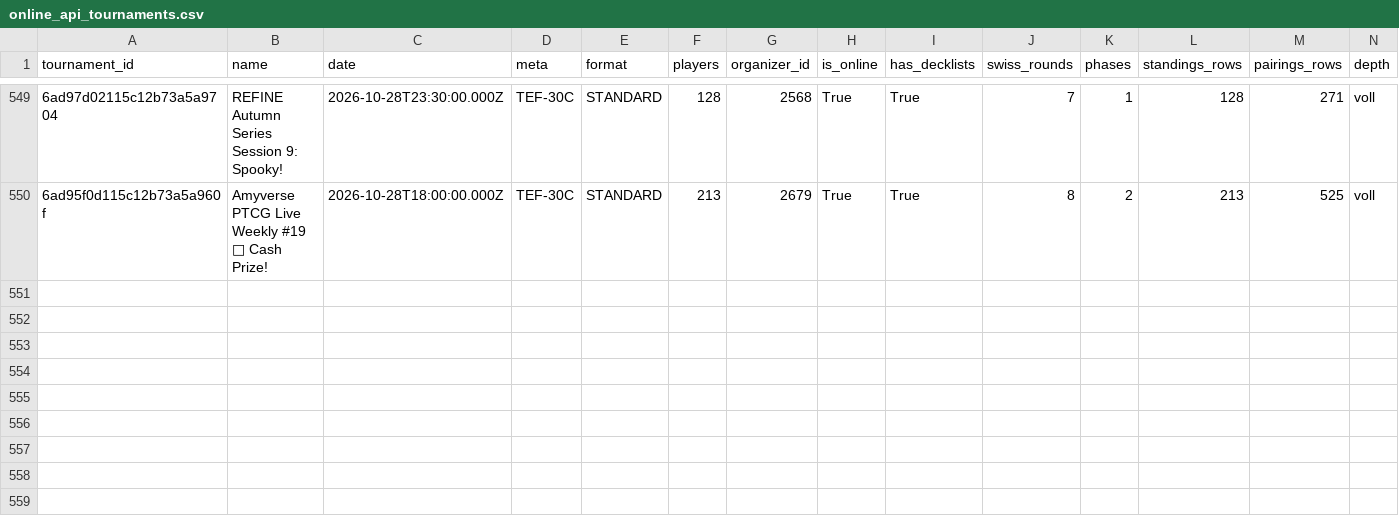
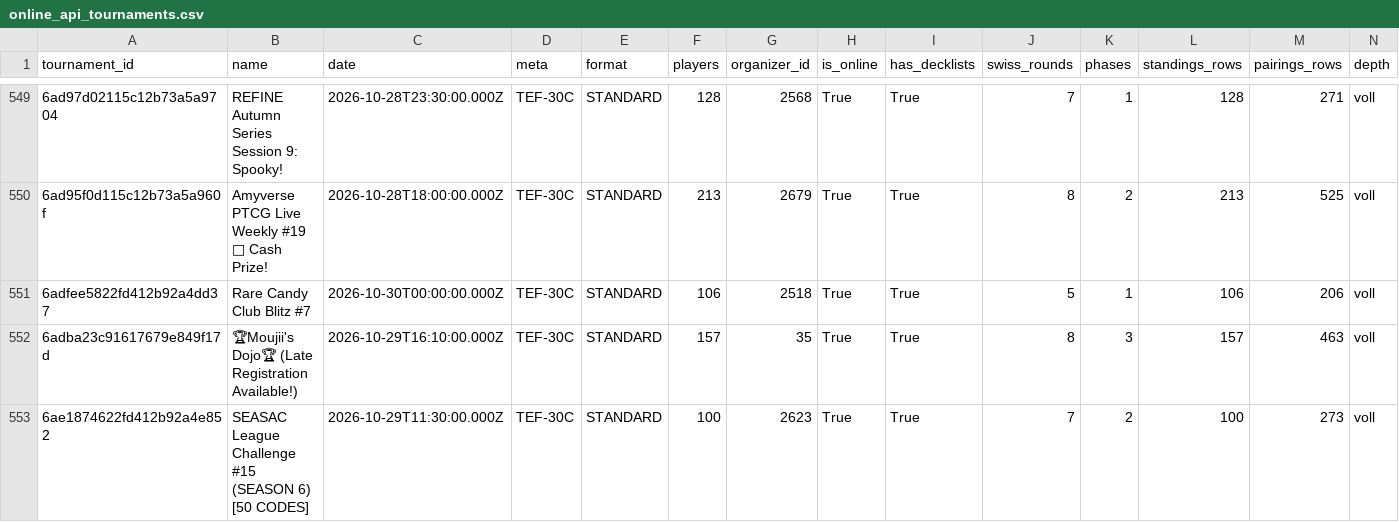
Before and after one commit to CapTheAvenger/TheDipidis, a CSV file: data/online_api_tournaments.csv, drawn as a sheet; only a part is shown, gaps mark what is left out; rows hold the shown columns only; the diff names each change by its address in the sheet, - before the commit and + after, or states it on an @@ line.

```diff
--- a/data/online_api_tournaments.csv
+++ b/data/online_api_tournaments.csv
+row 551: 6adfee5822fd412b92a4dd37 | Rare Candy Club Blitz #7 | 2026-10-30T00:00:00.000Z | TEF-30C | STANDARD | 106 | 2518 | True | True | 5 | 1 | 106 | 206 | voll
+row 552: 6adba23c91617679e849f17d | 🏆Moujii's Dojo🏆 (Late Registration Available!) | 2026-10-29T16:10:00.000Z | TEF-30C | STANDARD | 157 | 35 | True | True | 8 | 3 | 157 | 463 | voll
+row 553: 6ae1874622fd412b92a4e852 | SEASAC League Challenge #15 (SEASON 6) [50 CODES] | 2026-10-29T11:30:00.000Z | TEF-30C | STANDARD | 100 | 2623 | True | True | 7 | 2 | 100 | 273 | voll
```
Also changed, not shown: 8 other files.
